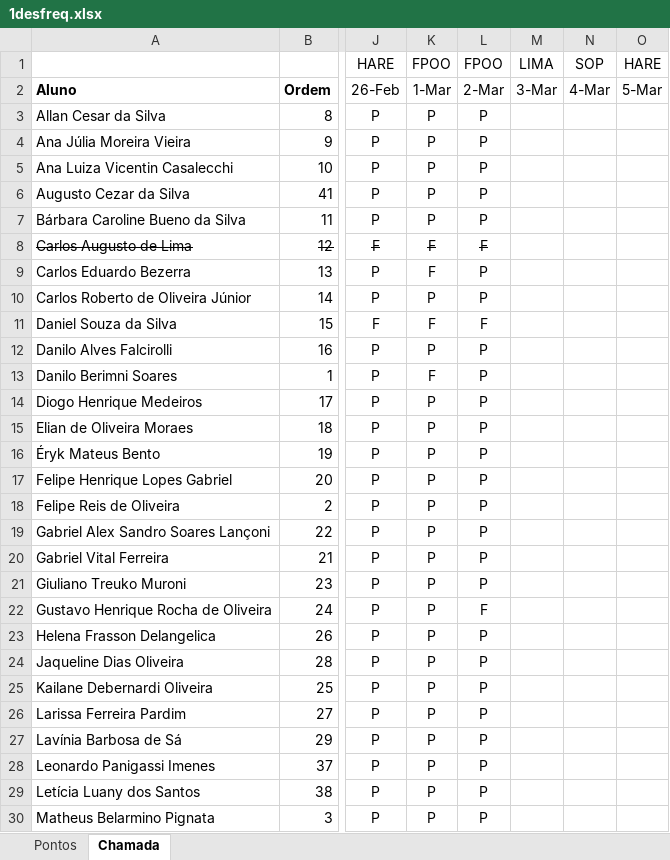
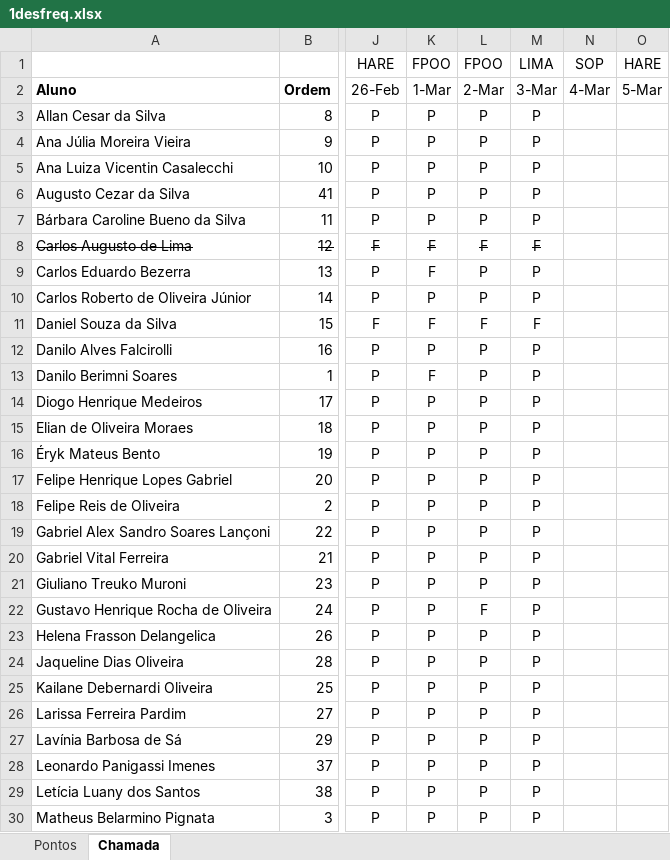
Before and after one commit to wellifabio/senai2021, an Excel workbook: 1des/1desfreq.xlsx, sheet Chamada, drawn as a sheet; only a part is shown, gaps mark what is left out; values as stored, in another font and other column widths than the file's, no borders; conditional formats not drawn; the diff covers the shown part only; the diff names each change by its address in the sheet, - before the commit and + after, or states it on an @@ line.

```diff
--- a/1des/1desfreq.xlsx (sheet Chamada)
+++ b/1des/1desfreq.xlsx (sheet Chamada)
-M3:M7: (empty)
+M3:M7: P
-M8: (empty)
+M8: F
-M9:M10: (empty)
+M9:M10: P
-M11: (empty)
+M11: F
-M12:M30: (empty)
+M12:M30: P
```
Also changed, not shown: 12 edited cells elsewhere in this sheet, 2 other files.
